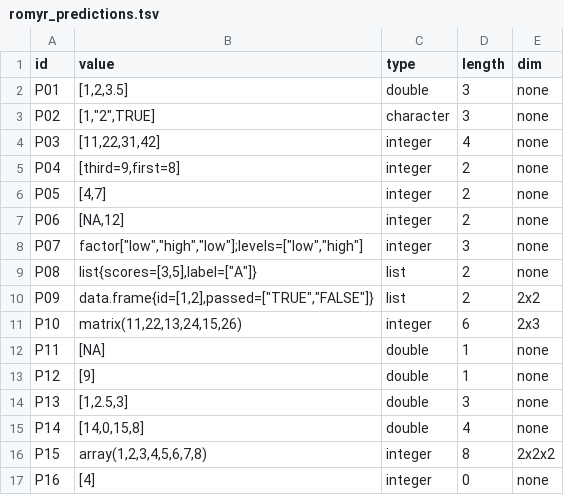
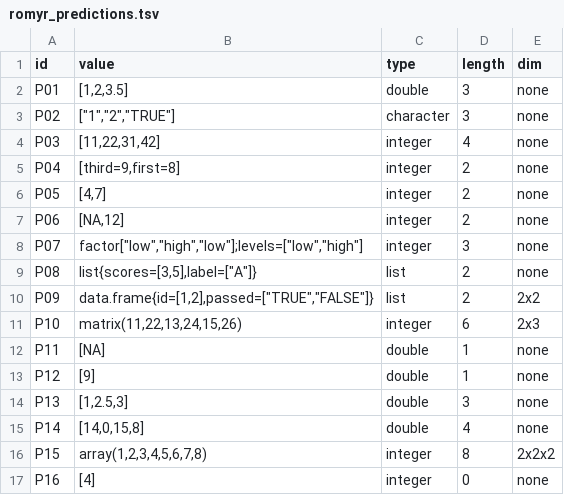
Before and after one commit to akreyes9/cmsc-124-ps2-starter, a TSV file: src/romyr/romyr_predictions.tsv, drawn as a sheet.

```diff
--- a/src/romyr/romyr_predictions.tsv
+++ b/src/romyr/romyr_predictions.tsv
@@ -2,3 +2,3 @@ id	value	type	length	dim
 P01	[1,2,3.5]	double	3	none
-P02	[1,"2",TRUE]	character	3	none
+P02	["1","2","TRUE"]	character	3	none
 P03	[11,22,31,42]	integer	4	none
```
Also changed, not shown: 1 other file.
